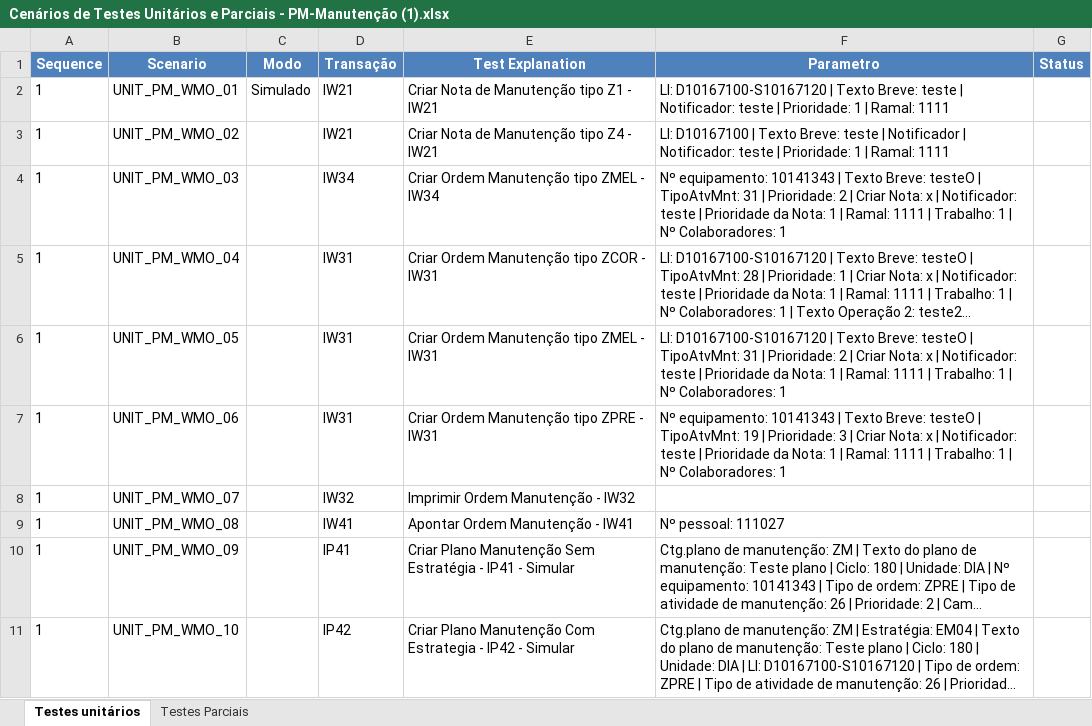
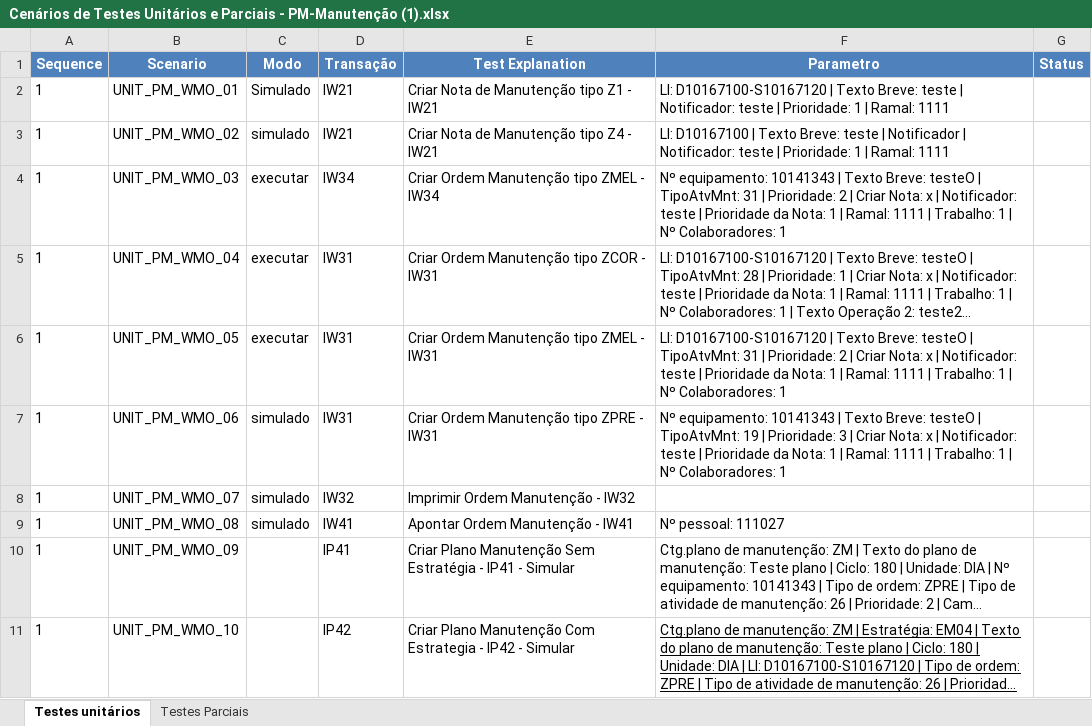
Before and after one commit to Vitinhoorei/automated-integrated-tests, an Excel workbook: data/input/Cenários de Testes Unitários e Parciais - PM-Manutenção (1).xlsx, sheet Testes unitários, drawn as a sheet; long unchanged cells end in …; values as stored, in another font and other column widths than the file's, no borders; the diff names each change by its address in the sheet, - before the commit and + after, or states it on an @@ line.

```diff
--- a/data/input/Cenários de Testes Unitários e Parciais - PM-Manutenção (1).xlsx (sheet Testes unitários)
+++ b/data/input/Cenários de Testes Unitários e Parciais - PM-Manutenção (1).xlsx (sheet Testes unitários)
-C3 (Modo): (empty)
+C3 (Modo): simulado
-C4:C6 (Modo): (empty)
+C4:C6 (Modo): executar
-C7:C9 (Modo): (empty)
+C7:C9 (Modo): simulado
-F11 underline: off
+F11 underline: on
```
Also changed, not shown: 1 other file.
